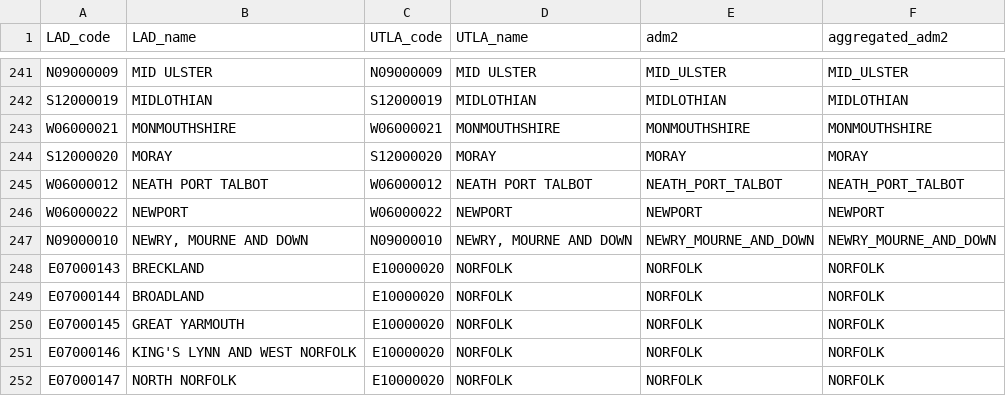
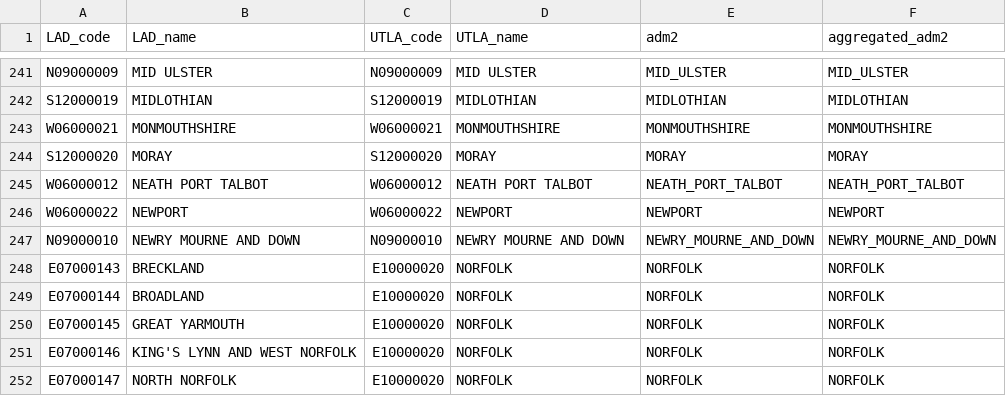
Before and after one commit to COG-UK/geography_cleaning, a CSV file: geography_utils/LAD_UTLA_adm2.csv, drawn as a sheet; only a part is shown, gaps mark what is left out; the diff covers the shown part only.

Commit message:
remove commas from utla lookups

```diff
--- a/geography_utils/LAD_UTLA_adm2.csv
+++ b/geography_utils/LAD_UTLA_adm2.csv
@@ -246,3 +246,3 @@ W06000012,NEATH PORT TALBOT,W06000012,NEATH PORT TALBOT,NEATH_PORT_TALBOT,NEATH_
 W06000022,NEWPORT,W06000022,NEWPORT,NEWPORT,NEWPORT
-N09000010,"NEWRY, MOURNE AND DOWN",N09000010,"NEWRY, MOURNE AND DOWN",NEWRY_MOURNE_AND_DOWN,NEWRY_MOURNE_AND_DOWN
+N09000010,NEWRY MOURNE AND DOWN,N09000010,NEWRY MOURNE AND DOWN,NEWRY_MOURNE_AND_DOWN,NEWRY_MOURNE_AND_DOWN
 E07000143,BRECKLAND,E10000020,NORFOLK,NORFOLK,NORFOLK
```
Also changed, not shown: 12 edited cells elsewhere in this file.
